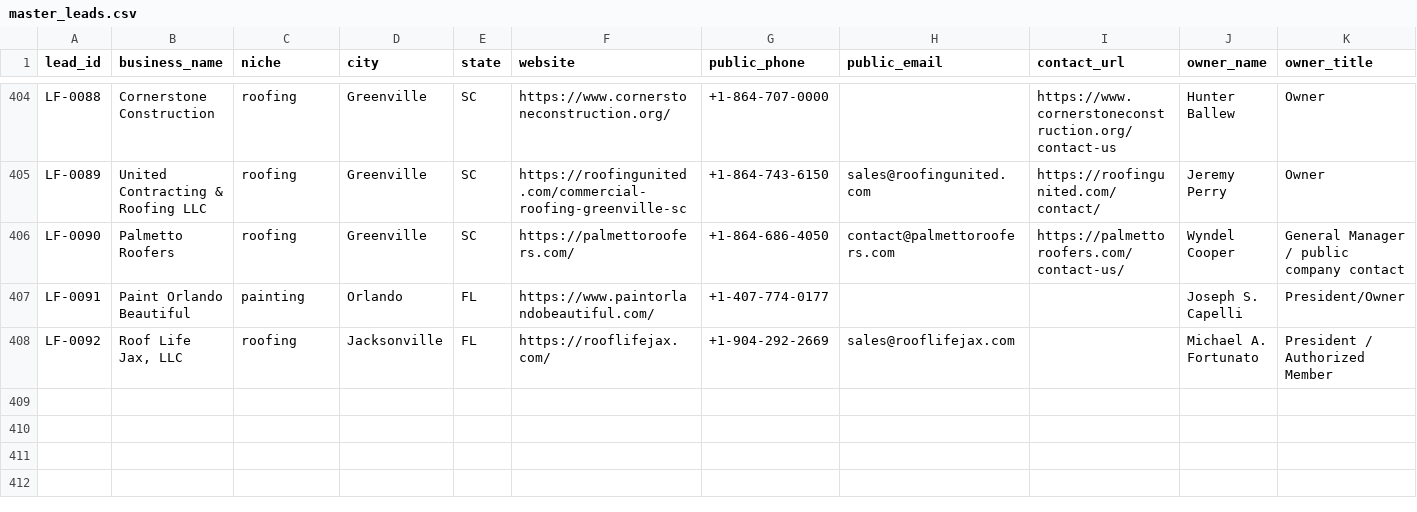
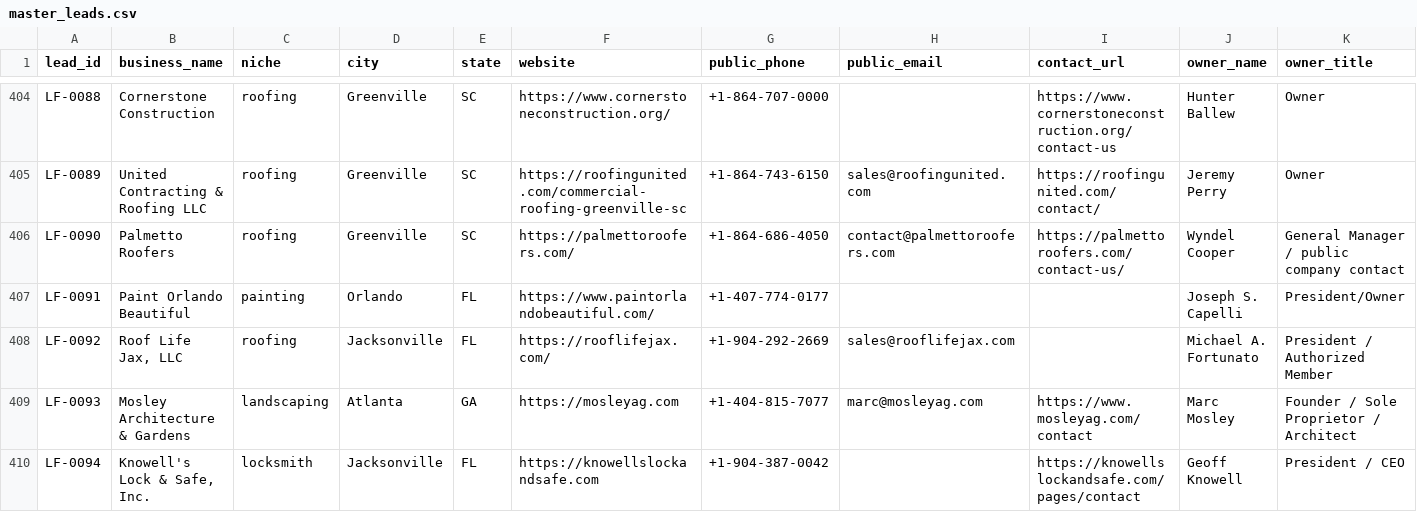
Before and after one commit to x0VIER/leadforge-reboot, a CSV file: LeadForge_Reboot/data/master_leads.csv, drawn as a sheet; only a part is shown, gaps mark what is left out; rows hold the shown columns only; the diff names each change by its address in the sheet, - before the commit and + after, or states it on an @@ line.

Commit message:
Merge broad service owner verified leads

```diff
--- a/LeadForge_Reboot/data/master_leads.csv
+++ b/LeadForge_Reboot/data/master_leads.csv
+row 409: LF-0093 | Mosley Architecture & Gardens | landscaping | Atlanta | GA | https://mosleyag.com | +1-404-815-7077 | marc@mosleyag.com | https://www.mosleyag.com/contact | Marc Mosley | Founder / Sole Proprietor / Architect
+row 410: LF-0094 | Knowell's Lock & Safe, Inc. | locksmith | Jacksonville | FL | https://knowellslockandsafe.com | +1-904-387-0042 |  | https://knowellslockandsafe.com/pages/contact | Geoff Knowell | President / CEO
```
Also changed, not shown: 16 other files.
